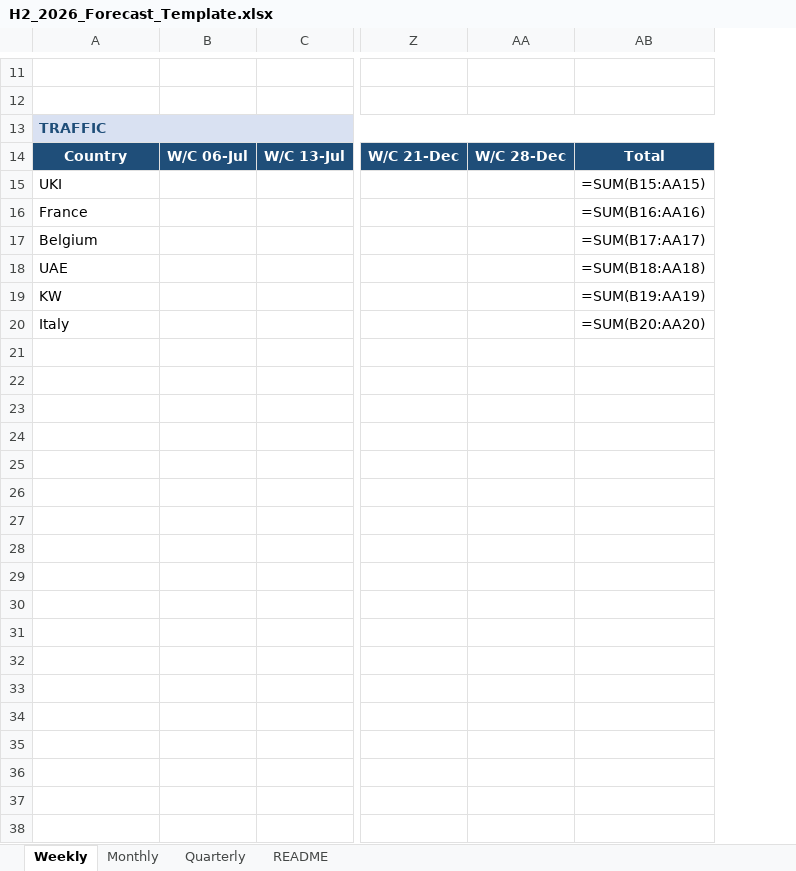
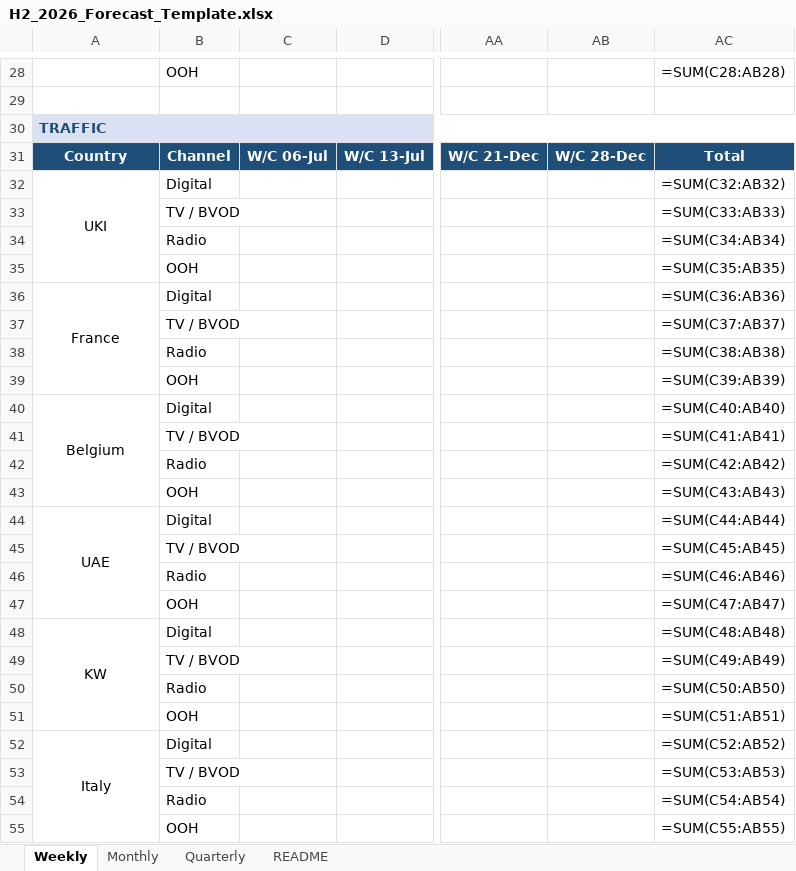
Before and after one commit to katherineharris-max/blank-app, an Excel workbook: H2_2026_Forecast_Template.xlsx, sheet Weekly, drawn as a sheet; only a part is shown, gaps mark what is left out; values as stored, in another font and other column widths than the file's, no borders; formulas without a stored value are shown as written; removed rows and columns are numbered as before the commit, all else as after; rows hold the shown columns only; the diff covers the shown part only; the diff names each change by its address in the sheet, - before the commit and + after, or states it on an @@ line.

```diff
--- a/H2_2026_Forecast_Template.xlsx (sheet Weekly)
+++ b/H2_2026_Forecast_Template.xlsx (sheet Weekly)
+column B, rows 28-32: OOH |  |  | Channel | Digital; row 36: Digital; row 40: Digital; row 44: Digital; row 48: Digital; row 52: Digital
-column AB, rows 14-20: Total | =SUM(B15:AA15) | =SUM(B16:AA16) | =SUM(B17:AA17) | =SUM(B18:AA18) | =SUM(B19:AA19) | =SUM(B20:AA20)
+column AC, rows 28-32: =SUM(C28:AB28) |  |  | Total | =SUM(C32:AB32); row 36: =SUM(C36:AB36); row 40: =SUM(C40:AB40); row 44: =SUM(C44:AB44); row 48: =SUM(C48:AB48); row 52: =SUM(C52:AB52)
-row 28: (empty)
+row 28:  | OOH |  |  |  |  | =SUM(C28:AB28)
-A32 alignment: left
+A32 alignment: center
+A32:A35 merged
+row 33:  | TV / BVOD |  |  |  |  | =SUM(C33:AB33)
+row 34:  | Radio |  |  |  |  | =SUM(C34:AB34)
+row 35:  | OOH |  |  |  |  | =SUM(C35:AB35)
-A36 alignment: left
+A36 alignment: center
+A36:A39 merged
+row 37:  | TV / BVOD |  |  |  |  | =SUM(C37:AB37)
+row 38:  | Radio |  |  |  |  | =SUM(C38:AB38)
+row 39:  | OOH |  |  |  |  | =SUM(C39:AB39)
-A40 alignment: left
+A40 alignment: center
+A40:A43 merged
+row 41:  | TV / BVOD |  |  |  |  | =SUM(C41:AB41)
+row 42:  | Radio |  |  |  |  | =SUM(C42:AB42)
+row 43:  | OOH |  |  |  |  | =SUM(C43:AB43)
-A44 alignment: left
+A44 alignment: center
+A44:A47 merged
+row 45:  | TV / BVOD |  |  |  |  | =SUM(C45:AB45)
+row 46:  | Radio |  |  |  |  | =SUM(C46:AB46)
+row 47:  | OOH |  |  |  |  | =SUM(C47:AB47)
-A48 alignment: left
+A48 alignment: center
+A48:A51 merged
+row 49:  | TV / BVOD |  |  |  |  | =SUM(C49:AB49)
+row 50:  | Radio |  |  |  |  | =SUM(C50:AB50)
+row 51:  | OOH |  |  |  |  | =SUM(C51:AB51)
-A52 alignment: left
+A52 alignment: center
+A52:A55 merged
+row 53:  | TV / BVOD |  |  |  |  | =SUM(C53:AB53)
+row 54:  | Radio |  |  |  |  | =SUM(C54:AB54)
+row 55:  | OOH |  |  |  |  | =SUM(C55:AB55)
```
Also changed, not shown: 17 added rows, cell formats and merged cells elsewhere in this sheet, sheet Quarterly, sheet Monthly, sheet README, 1 other file.
